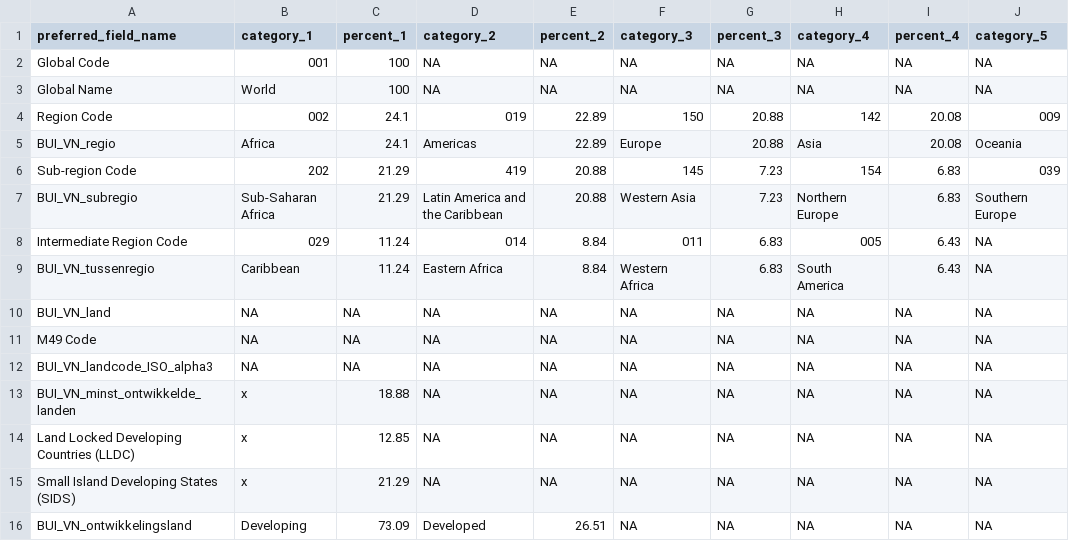
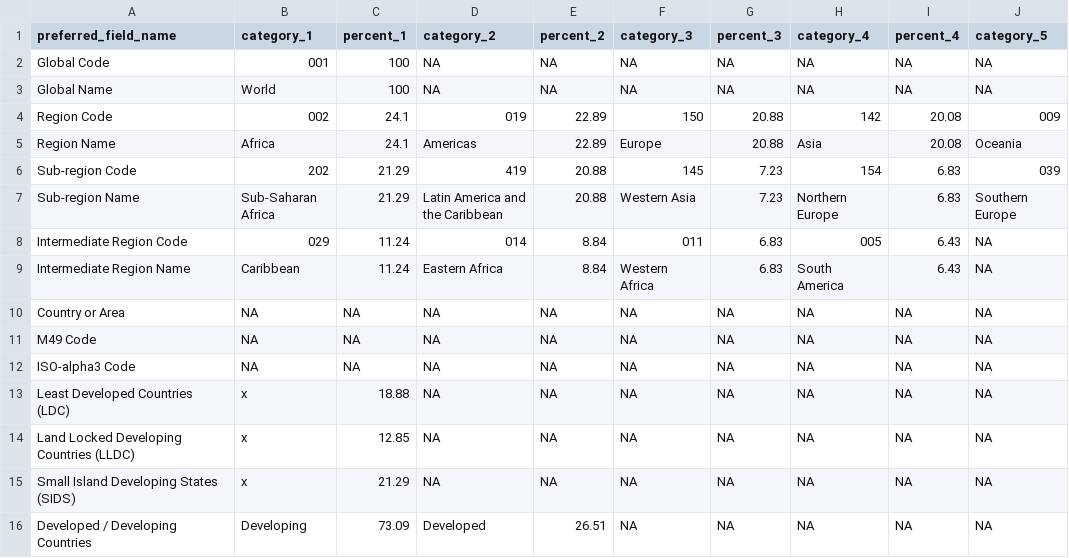
Before and after one commit to vusaverse/data_asset_catalog, a CSV file: Landen/categorical_details.csv, drawn as a sheet; only a part is shown; the diff names each change by its address in the sheet, - before the commit and + after, or states it on an @@ line.

```diff
--- a/Landen/categorical_details.csv
+++ b/Landen/categorical_details.csv
-A5 (preferred_field_name): BUI_VN_regio
+A5 (preferred_field_name): Region Name
-A7 (preferred_field_name): BUI_VN_subregio
+A7 (preferred_field_name): Sub-region Name
-A9 (preferred_field_name): BUI_VN_tussenregio
+A9 (preferred_field_name): Intermediate Region Name
-A10 (preferred_field_name): BUI_VN_land
+A10 (preferred_field_name): Country or Area
-A12 (preferred_field_name): BUI_VN_landcode_ISO_alpha3
+A12 (preferred_field_name): ISO-alpha3 Code
-A13 (preferred_field_name): BUI_VN_minst_ontwikkelde_landen
+A13 (preferred_field_name): Least Developed Countries (LDC)
-A16 (preferred_field_name): BUI_VN_ontwikkelingsland
+A16 (preferred_field_name): Developed / Developing Countries
```
Also changed, not shown: Landen/data_types.csv, Landen/field_info.csv, 3 other files.
